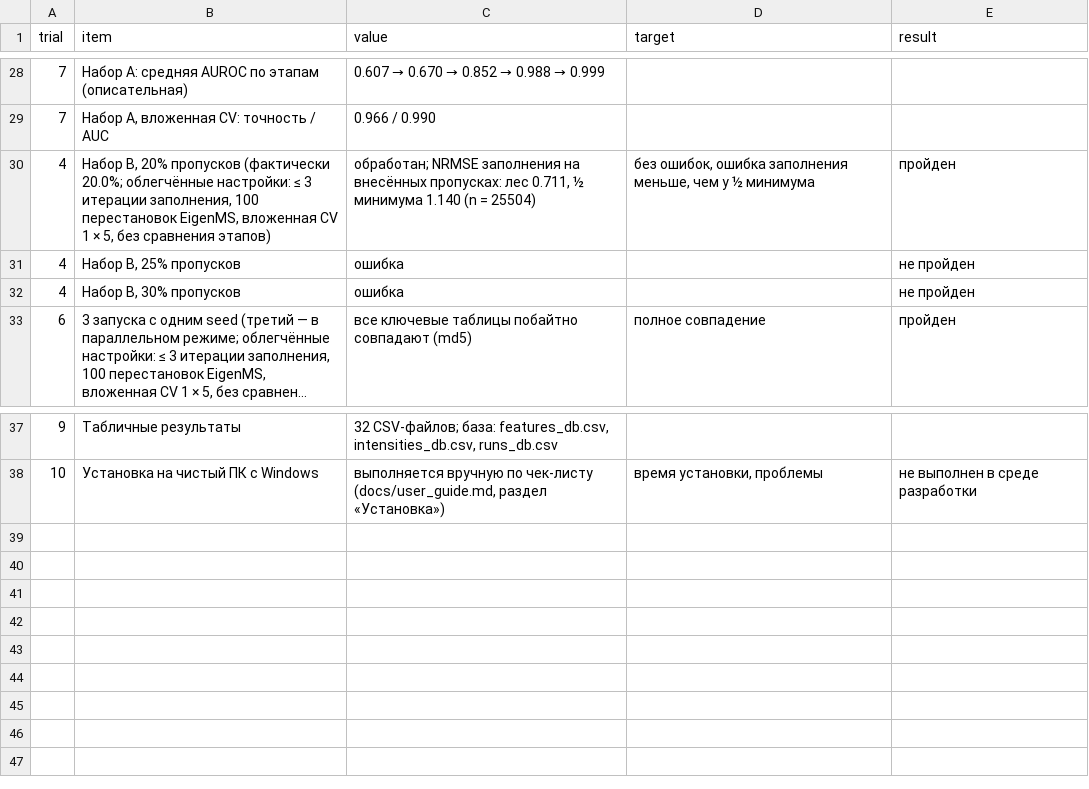
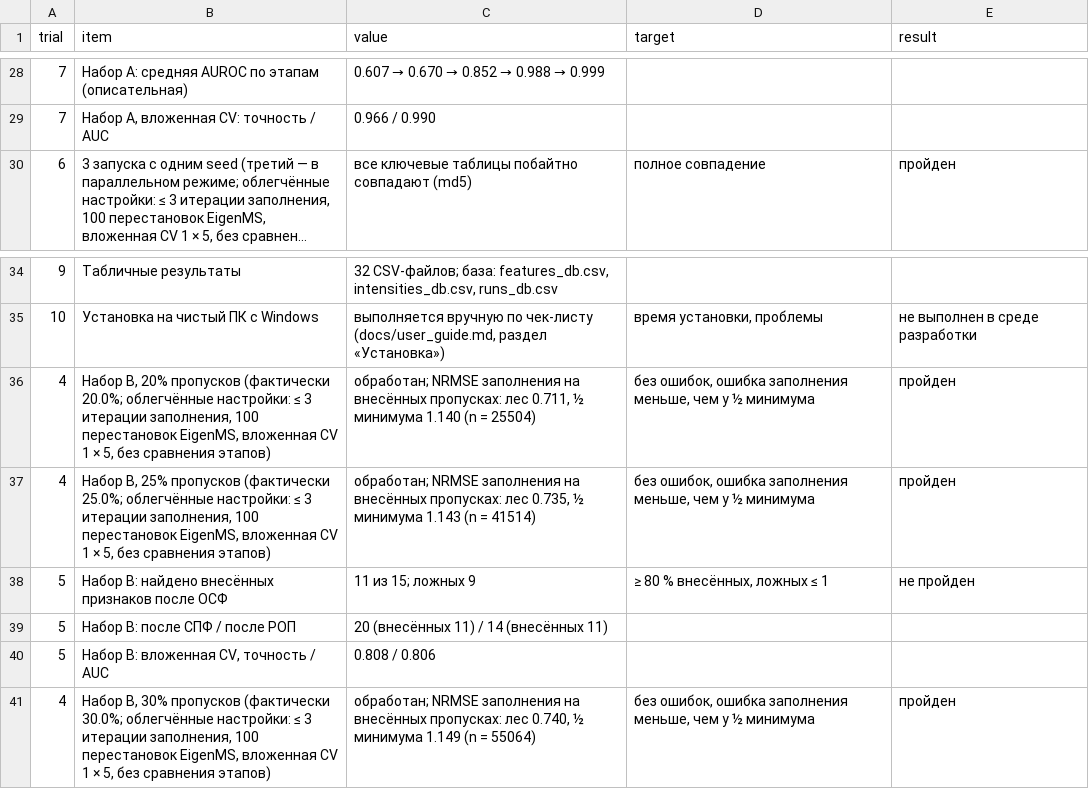
Before and after one commit to avolorf/metab, a CSV file: runs/ispytaniya/protocol.csv, drawn as a sheet; only a part is shown, gaps mark what is left out; long unchanged cells end in …; removed rows and columns are numbered as before the commit, all else as after; the diff names each change by its address in the sheet, - before the commit and + after, or states it on an @@ line.

```diff
--- a/runs/ispytaniya/protocol.csv
+++ b/runs/ispytaniya/protocol.csv
-row 31: 4 | Набор В, 25% пропусков | ошибка |  | не пройден
-row 32: 4 | Набор В, 30% пропусков | ошибка |  | не пройден
@@ row 30 moved to row 36: 4 @@
+row 37: 4 | Набор В, 25% пропусков (фактически 25.0%; облегчённые настройки: ≤ 3 итерации заполнения, 100 перестановок EigenMS, вложенная CV 1 × 5, без сравнения этапов) | обработан; NRMSE заполнения на внесённых пропусках: лес 0.735, ½ минимума 1.143 (n = 41514) | без ошибок, ошибка заполнения меньше, чем у ½ минимума | пройден
+row 38: 5 | Набор В: найдено внесённых признаков после ОСФ | 11 из 15; ложных 9 | ≥ 80 % внесённых, ложных ≤ 1 | не пройден
+row 39: 5 | Набор В: после СПФ / после РОП | 20 (внесённых 11) / 14 (внесённых 11)
+row 40: 5 | Набор В: вложенная CV, точность / AUC | 0.808 / 0.806
+row 41: 4 | Набор В, 30% пропусков (фактически 30.0%; облегчённые настройки: ≤ 3 итерации заполнения, 100 перестановок EigenMS, вложенная CV 1 × 5, без сравнения этапов) | обработан; NRMSE заполнения на внесённых пропусках: лес 0.740, ½ минимума 1.149 (n = 55064) | без ошибок, ошибка заполнения меньше, чем у ½ минимума | пройден
```
Also changed, not shown: 1 other file.
